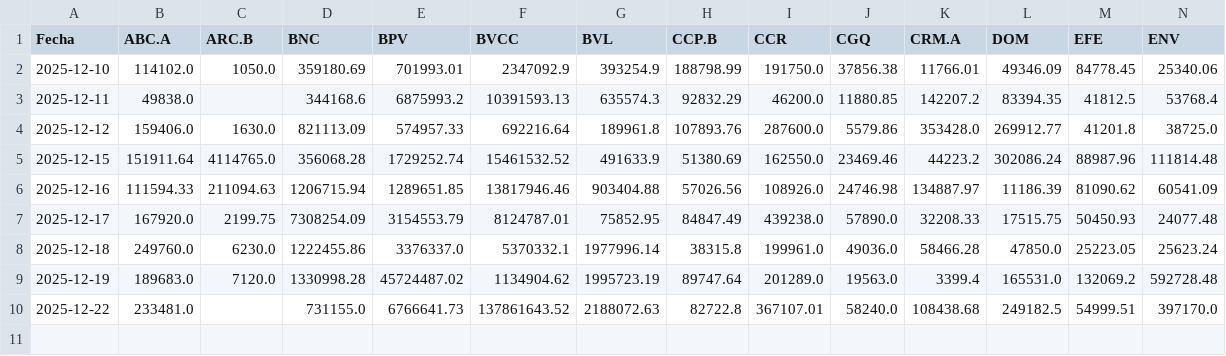
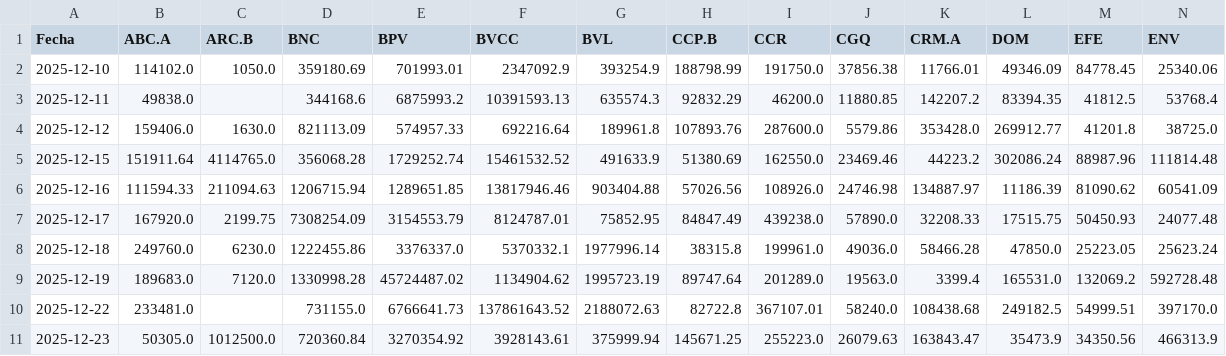
Before and after one commit to WilAndy-academiaMW/tradingvenezuela, a CSV file: Monto_efectivo_Bs.csv, drawn as a sheet; only a part is shown; rows hold the shown columns only; the diff names each change by its address in the sheet, - before the commit and + after, or states it on an @@ line.

```diff
--- a/Monto_efectivo_Bs.csv
+++ b/Monto_efectivo_Bs.csv
+row 11: 2025-12-23 | 50305.0 | 1012500.0 | 720360.84 | 3270354.92 | 3928143.61 | 375999.94 | 145671.25 | 255223.0 | 26079.63 | 163843.47 | 35473.9 | 34350.56 | 466313.9
```
Also changed, not shown: archivos/Telares de Palo Grande.csv, archivos/bolsa.csv, 54 other files.
